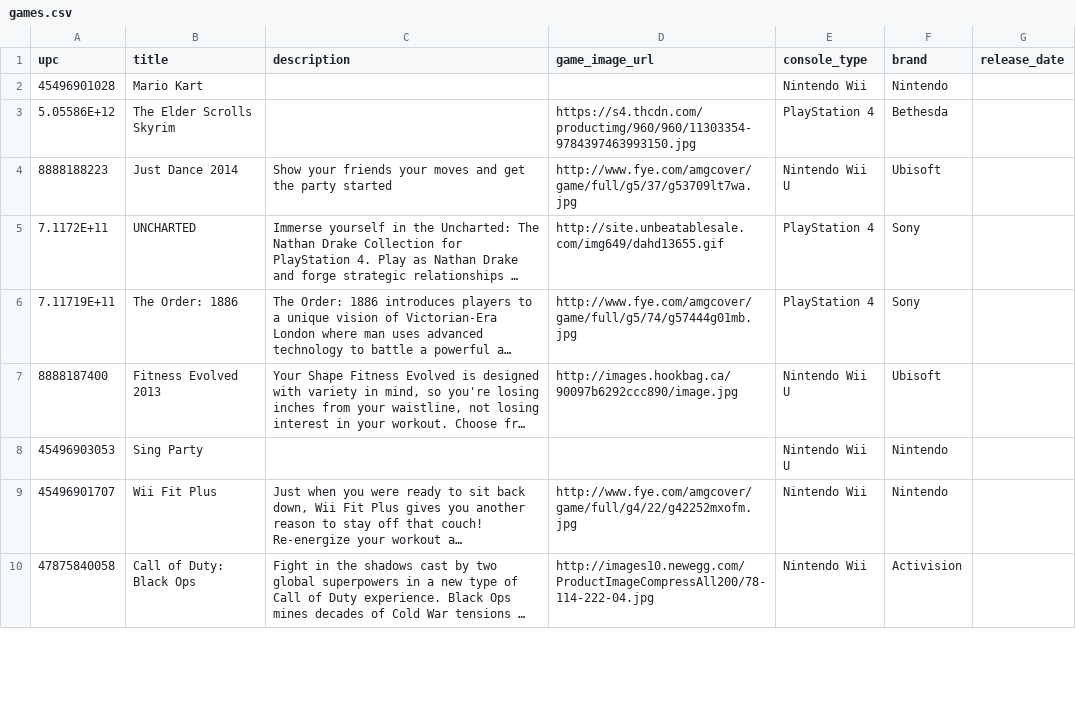
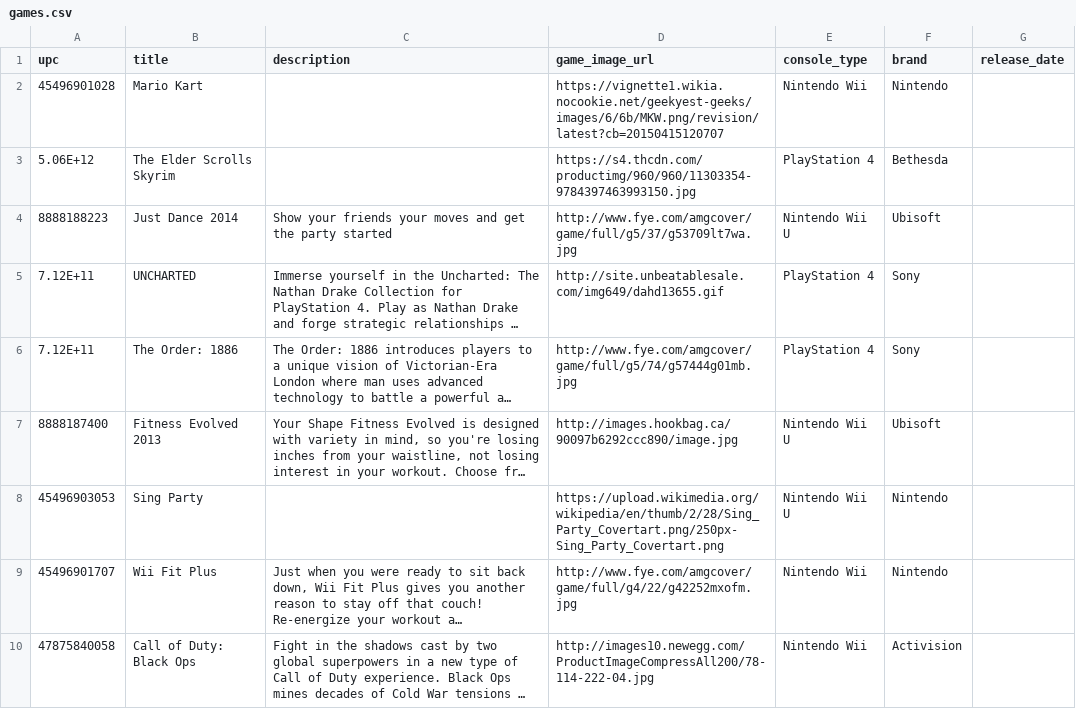
Before and after one commit to smoline/my_media, a CSV file: lib/seeds/games.csv, drawn as a sheet; only a part is shown; long unchanged cells end in …; the diff covers the shown part only; the diff names each change by its address in the sheet, - before the commit and + after, or states it on an @@ line.

```diff
--- a/lib/seeds/games.csv
+++ b/lib/seeds/games.csv
-D2 (game_image_url): (empty)
+D2 (game_image_url): https://vignette1.wikia.nocookie.net/geekyest-geeks/images/6/6b/MKW.png/revision/latest?cb=20150415120707
-A3 (upc): 5.05586E+12
+A3 (upc): 5.06E+12
-A5 (upc): 7.1172E+11
+A5 (upc): 7.12E+11
-A6 (upc): 7.11719E+11
+A6 (upc): 7.12E+11
-D8 (game_image_url): (empty)
+D8 (game_image_url): https://upload.wikimedia.org/wikipedia/en/thumb/2/28/Sing_Party_Covertart.png/250px-Sing_Party_Covertart.png
```
Also changed, not shown: 12 edited cells elsewhere in this file, 7 other files.
